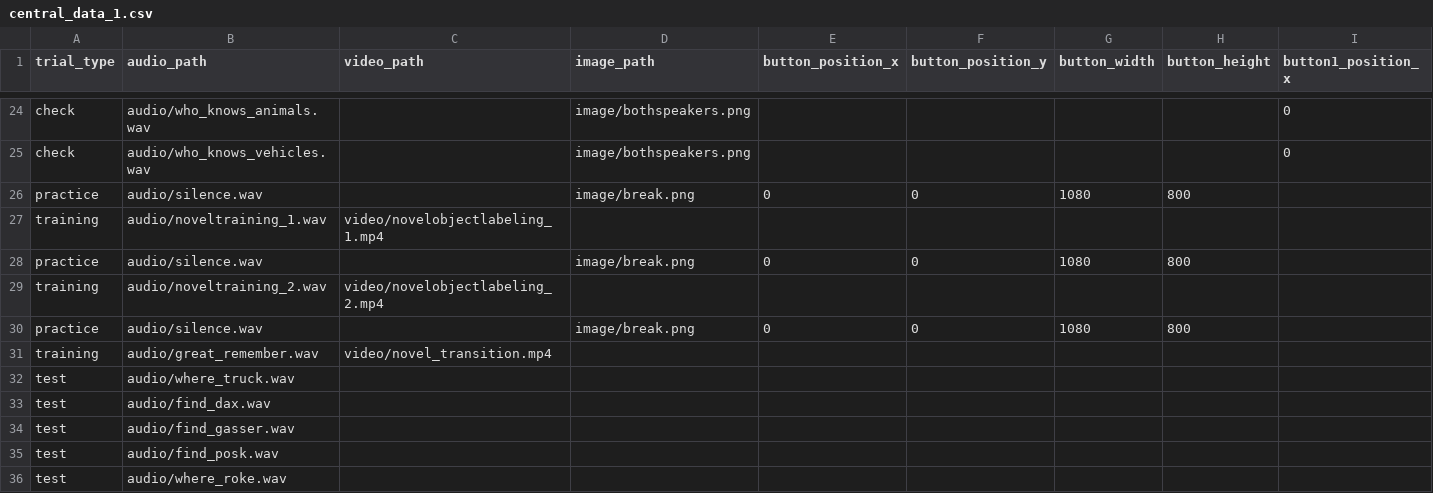
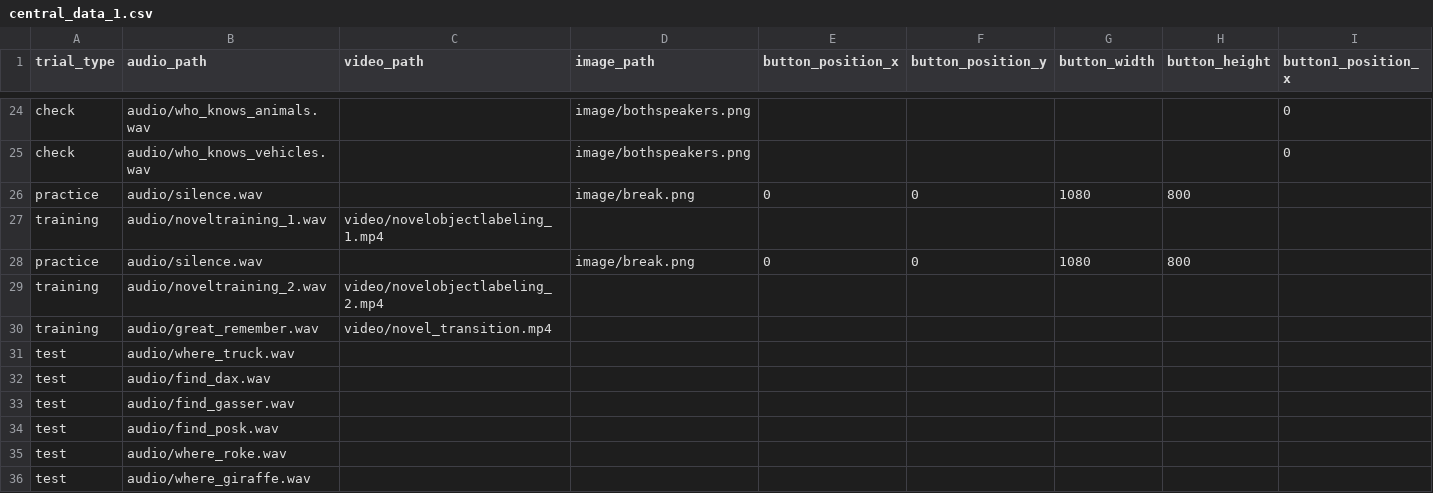
Before and after one commit to aesimon2/aesimon2.github.io, a CSV file: expert2/central_data_1.csv, drawn as a sheet; only a part is shown, gaps mark what is left out; the shorter side is filled out with more unchanged rows; rows hold the shown columns only; the diff names each change by its address in the sheet, - before the commit and + after, or states it on an @@ line.

Commit message:
Update central_data_1.csv

```diff
--- a/expert2/central_data_1.csv
+++ b/expert2/central_data_1.csv
-row 30: practice | audio/silence.wav |  | image/break.png | 0 | 0 | 1080 | 800
```
